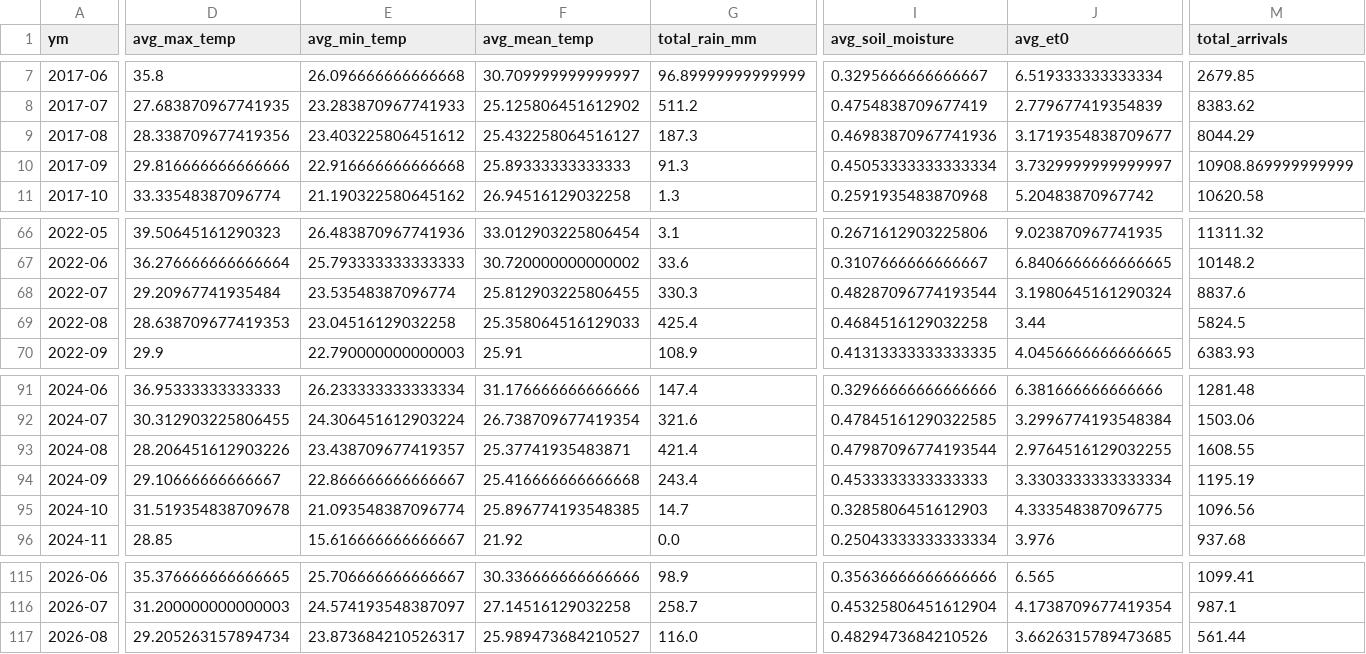
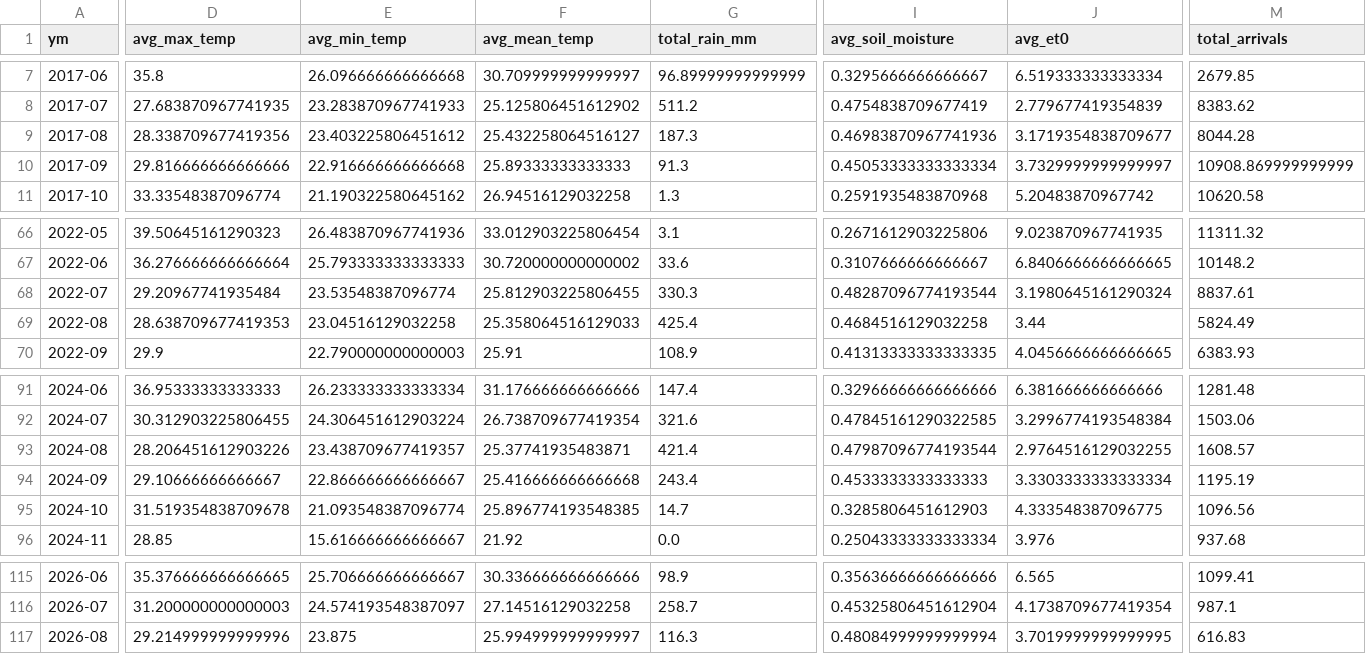
Before and after one commit to Prayas-dev-acc/mandi, a CSV file: weather_monthly.csv, drawn as a sheet; only a part is shown, gaps mark what is left out; the diff covers the shown part only; the diff names each change by its address in the sheet, - before the commit and + after, or states it on an @@ line.

```diff
--- a/weather_monthly.csv
+++ b/weather_monthly.csv
-M9 (total_arrivals): 8044.29
+M9 (total_arrivals): 8044.28
-M68 (total_arrivals): 8837.6
+M68 (total_arrivals): 8837.61
-M69 (total_arrivals): 5824.5
+M69 (total_arrivals): 5824.49
-M93 (total_arrivals): 1608.55
+M93 (total_arrivals): 1608.57
-D117 (avg_max_temp): 29.205263157894734
+D117 (avg_max_temp): 29.214999999999996
-E117 (avg_min_temp): 23.873684210526317
+E117 (avg_min_temp): 23.875
-F117 (avg_mean_temp): 25.989473684210527
+F117 (avg_mean_temp): 25.994999999999997
-G117 (total_rain_mm): 116.0
+G117 (total_rain_mm): 116.3
-I117 (avg_soil_moisture): 0.4829473684210526
+I117 (avg_soil_moisture): 0.48084999999999994
-J117 (avg_et0): 3.6626315789473685
+J117 (avg_et0): 3.7019999999999995
-M117 (total_arrivals): 561.44
+M117 (total_arrivals): 616.83
```
Also changed, not shown: 2 edited cells elsewhere in this file, 2 other files.
